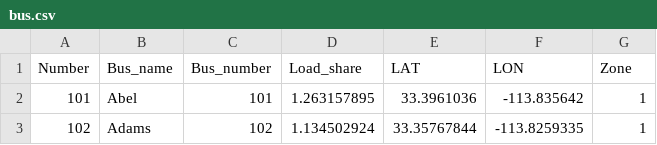
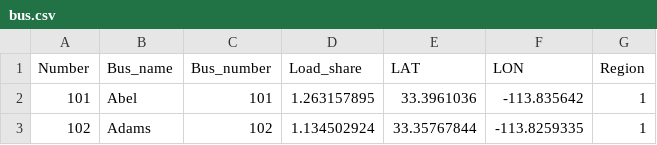
Before and after one commit to sandialabs/quest_planning, a CSV file: quest_planning/data_explan/rts_csv_data/bus.csv, drawn as a sheet; only a part is shown.

Commit message:
Added regional load growth features

```diff
--- a/quest_planning/data_explan/rts_csv_data/bus.csv
+++ b/quest_planning/data_explan/rts_csv_data/bus.csv
@@ -1,2 +1,2 @@
-Number,Bus_name,Bus_number,Load_share,LAT,LON,Zone
+Number,Bus_name,Bus_number,Load_share,LAT,LON,Region
 101,Abel,101,1.263157895,33.3961036,-113.835642,1
```
Also changed, not shown: 39 other files.
